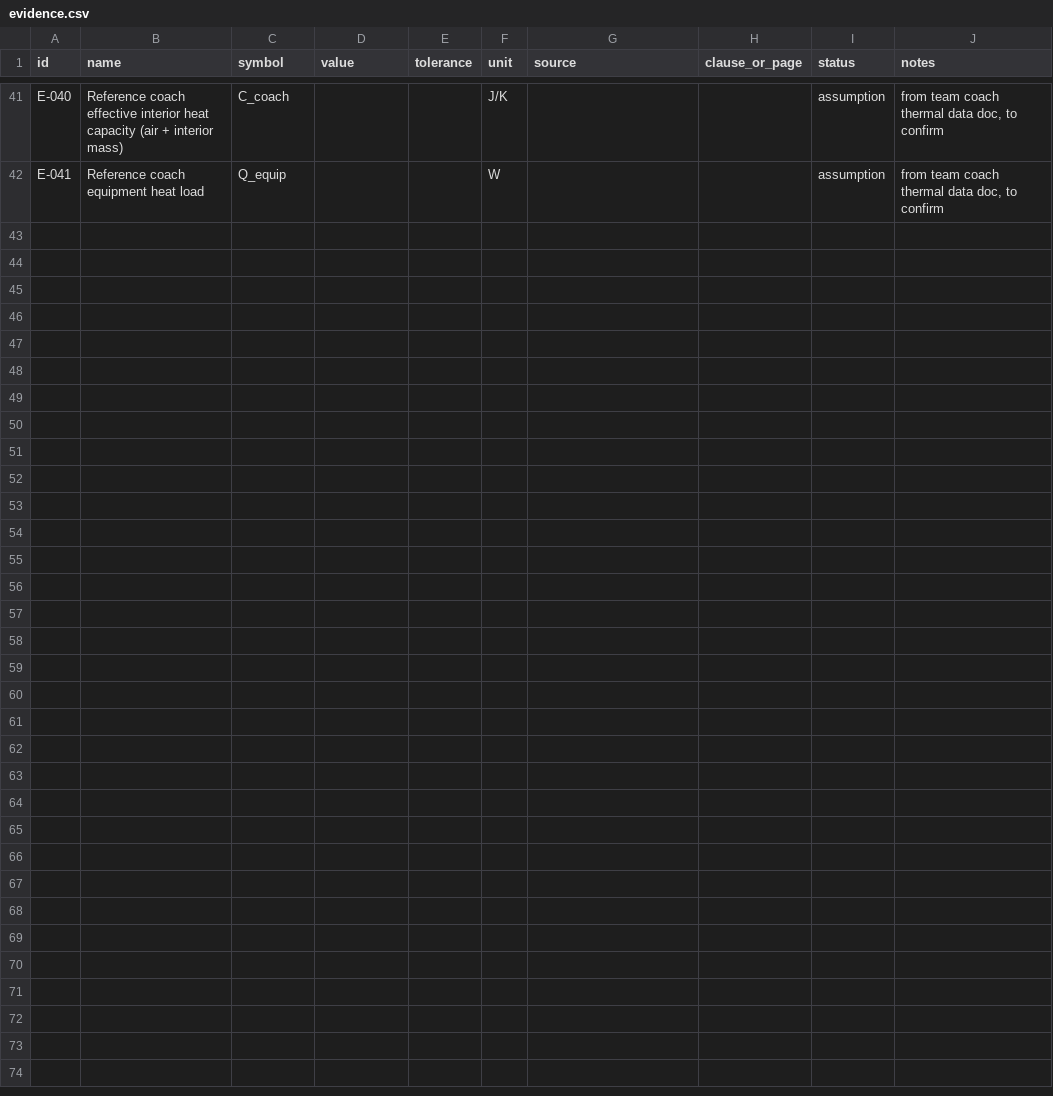
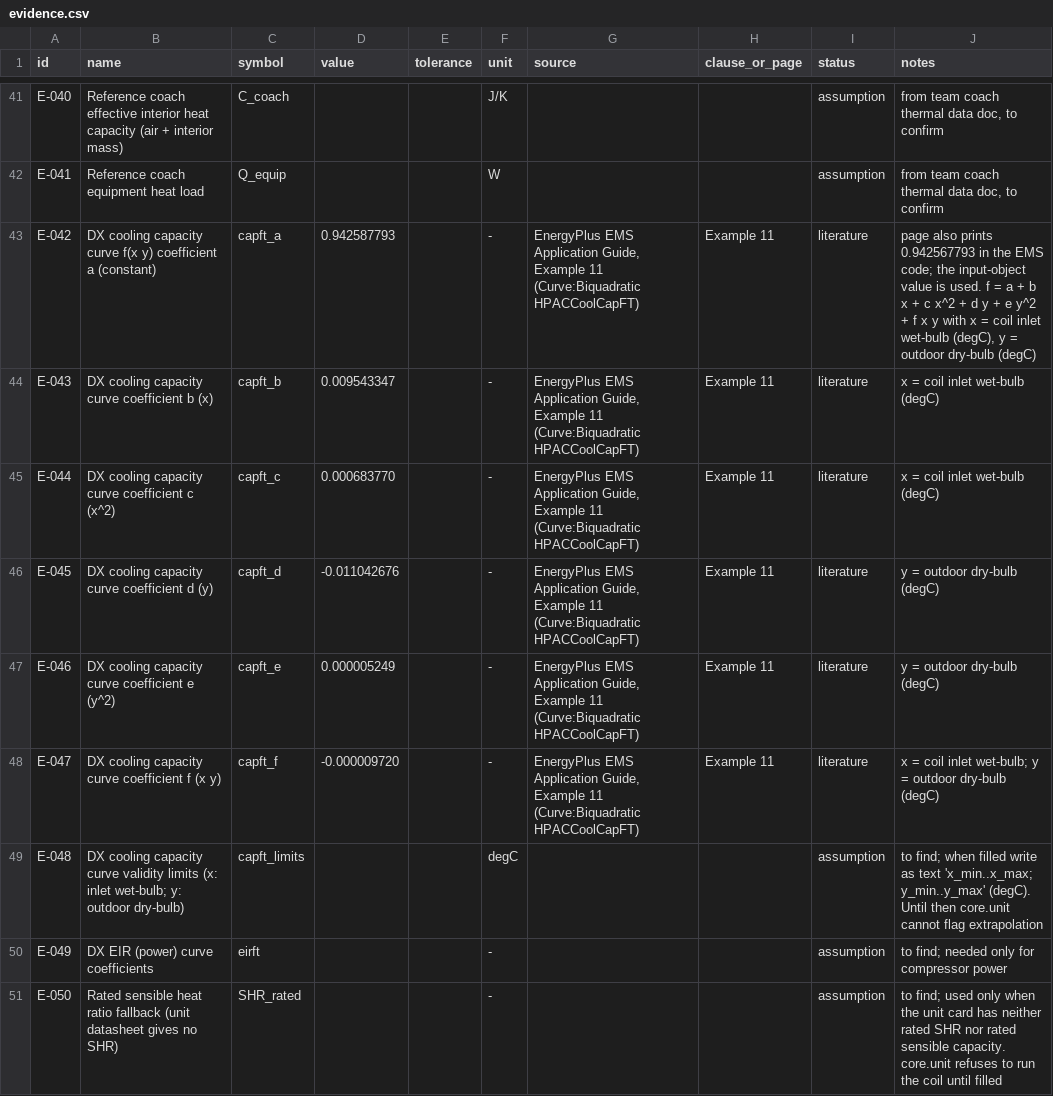
Before and after one commit to testchamber223/railway-unit-testchamber, a CSV file: evidence/evidence.csv, drawn as a sheet; only a part is shown, gaps mark what is left out; the diff names each change by its address in the sheet, - before the commit and + after, or states it on an @@ line.

```diff
--- a/evidence/evidence.csv
+++ b/evidence/evidence.csv
+row 43: E-042 | DX cooling capacity curve f(x y) coefficient a (constant) | capft_a | 0.942587793 |  | - | EnergyPlus EMS Application Guide, Example 11 (Curve:Biquadratic HPACCoolCapFT) | Example 11 | literature | page also prints 0.942567793 in the EMS code; the input-object value is used. f = a + b x + c x^2 + d y + e y^2 + f x y with x = coil inlet wet-bulb (degC), y = outdoor dry-bulb (degC)
+row 44: E-043 | DX cooling capacity curve coefficient b (x) | capft_b | 0.009543347 |  | - | EnergyPlus EMS Application Guide, Example 11 (Curve:Biquadratic HPACCoolCapFT) | Example 11 | literature | x = coil inlet wet-bulb (degC)
+row 45: E-044 | DX cooling capacity curve coefficient c (x^2) | capft_c | 0.000683770 |  | - | EnergyPlus EMS Application Guide, Example 11 (Curve:Biquadratic HPACCoolCapFT) | Example 11 | literature | x = coil inlet wet-bulb (degC)
+row 46: E-045 | DX cooling capacity curve coefficient d (y) | capft_d | -0.011042676 |  | - | EnergyPlus EMS Application Guide, Example 11 (Curve:Biquadratic HPACCoolCapFT) | Example 11 | literature | y = outdoor dry-bulb (degC)
+row 47: E-046 | DX cooling capacity curve coefficient e (y^2) | capft_e | 0.000005249 |  | - | EnergyPlus EMS Application Guide, Example 11 (Curve:Biquadratic HPACCoolCapFT) | Example 11 | literature | y = outdoor dry-bulb (degC)
+row 48: E-047 | DX cooling capacity curve coefficient f (x y) | capft_f | -0.000009720 |  | - | EnergyPlus EMS Application Guide, Example 11 (Curve:Biquadratic HPACCoolCapFT) | Example 11 | literature | x = coil inlet wet-bulb; y = outdoor dry-bulb (degC)
+row 49: E-048 | DX cooling capacity curve validity limits (x: inlet wet-bulb; y: outdoor dry-bulb) | capft_limits |  |  | degC |  |  | assumption | to find; when filled write as text 'x_min..x_max; y_min..y_max' (degC). Until then core.unit cannot flag extrapolation
+row 50: E-049 | DX EIR (power) curve coefficients | eirft |  |  | - |  |  | assumption | to find; needed only for compressor power
+row 51: E-050 | Rated sensible heat ratio fallback (unit datasheet gives no SHR) | SHR_rated |  |  | - |  |  | assumption | to find; used only when the unit card has neither rated SHR nor rated sensible capacity. core.unit refuses to run the coil until filled
```
Also changed, not shown: 12 other files.
